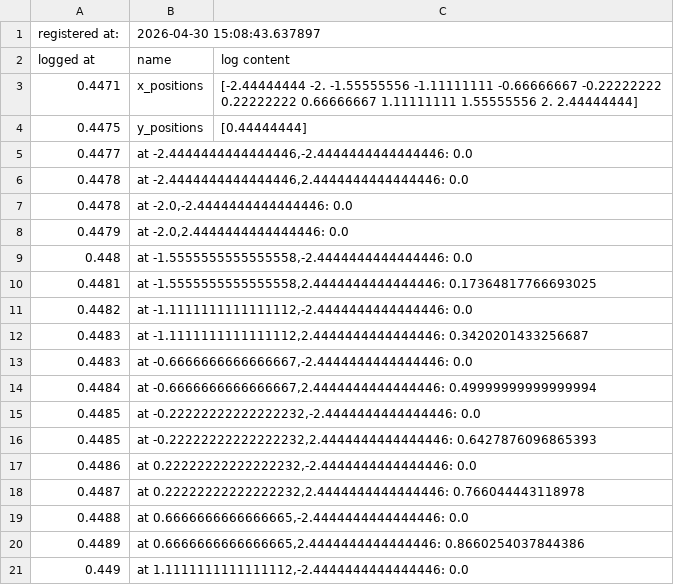
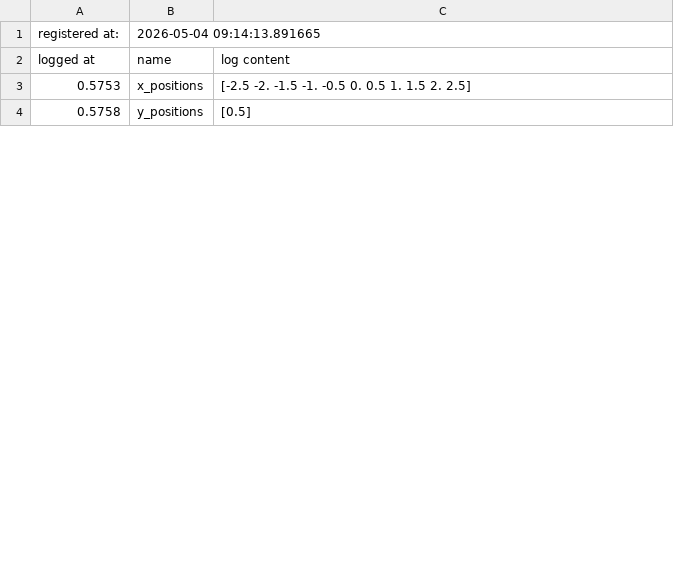
Before and after one commit to David-HaFe/python_sph, a CSV file: utils/registry.csv, drawn as a sheet; only a part is shown; the diff covers the shown part only.

```diff
--- a/utils/registry.csv
+++ b/utils/registry.csv
@@ -1,22 +1,4 @@
-registered at: ,2026-04-30 15:08:43.637897
+registered at: ,2026-05-04 09:14:13.891665
 logged at,name,log content
-0.4471,x_positions,"[-2.44444444 -2.         -1.55555556 -1.11111111 -0.66666667 -0.22222222
-  0.22222222  0.66666667  1.11111111  1.55555556  2.          2.44444444]"
-0.4475,y_positions,[0.44444444]
-0.4477,"at -2.4444444444444446,-2.4444444444444446: 0.0"
-0.4478,"at -2.4444444444444446,2.4444444444444446: 0.0"
-0.4478,"at -2.0,-2.4444444444444446: 0.0"
-0.4479,"at -2.0,2.4444444444444446: 0.0"
-0.448,"at -1.5555555555555558,-2.4444444444444446: 0.0"
-0.4481,"at -1.5555555555555558,2.4444444444444446: 0.17364817766693025"
-0.4482,"at -1.1111111111111112,-2.4444444444444446: 0.0"
-0.4483,"at -1.1111111111111112,2.4444444444444446: 0.3420201433256687"
-0.4483,"at -0.6666666666666667,-2.4444444444444446: 0.0"
-0.4484,"at -0.6666666666666667,2.4444444444444446: 0.49999999999999994"
-0.4485,"at -0.22222222222222232,-2.4444444444444446: 0.0"
-0.4485,"at -0.22222222222222232,2.4444444444444446: 0.6427876096865393"
-0.4486,"at 0.22222222222222232,-2.4444444444444446: 0.0"
-0.4487,"at 0.22222222222222232,2.4444444444444446: 0.766044443118978"
-0.4488,"at 0.6666666666666665,-2.4444444444444446: 0.0"
-0.4489,"at 0.6666666666666665,2.4444444444444446: 0.8660254037844386"
-0.449,"at 1.1111111111111112,-2.4444444444444446: 0.0"
+0.5753,x_positions,[-2.5 -2.  -1.5 -1.  -0.5  0.   0.5  1.   1.5  2.   2.5]
+0.5758,y_positions,[0.5]
```
Also changed, not shown: 41 added rows, 28 removed rows and 4 edited cells elsewhere in this file, 3 other files.
